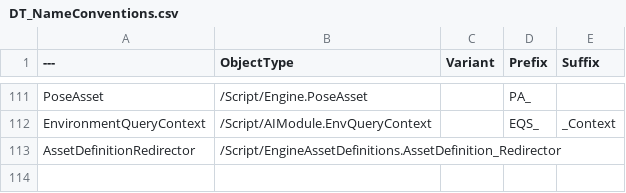
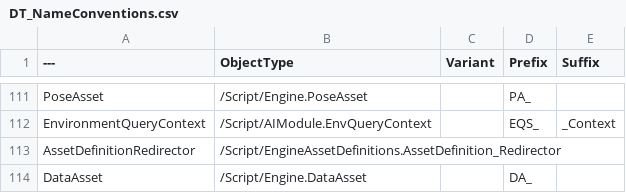
Before and after one commit to realityforge/course-unreal-engine-5-cpp-multiplayer-shooter, a CSV file: Blaster/Plugins/RuleRanger/SourceContent/DT_NameConventions.csv, drawn as a sheet; only a part is shown, gaps mark what is left out; the diff names each change by its address in the sheet, - before the commit and + after, or states it on an @@ line.

Commit message:
Add name convention for DataAssets

```diff
--- a/Blaster/Plugins/RuleRanger/SourceContent/DT_NameConventions.csv
+++ b/Blaster/Plugins/RuleRanger/SourceContent/DT_NameConventions.csv
+row 114: DataAsset | /Script/Engine.DataAsset |  | DA_
```
Also changed, not shown: 1 other file.
